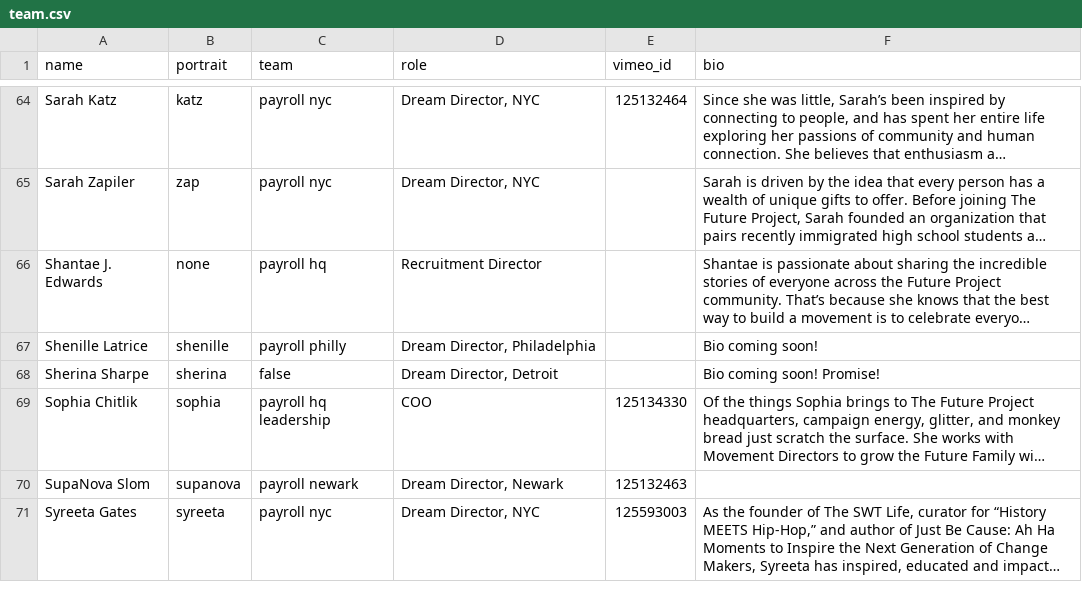
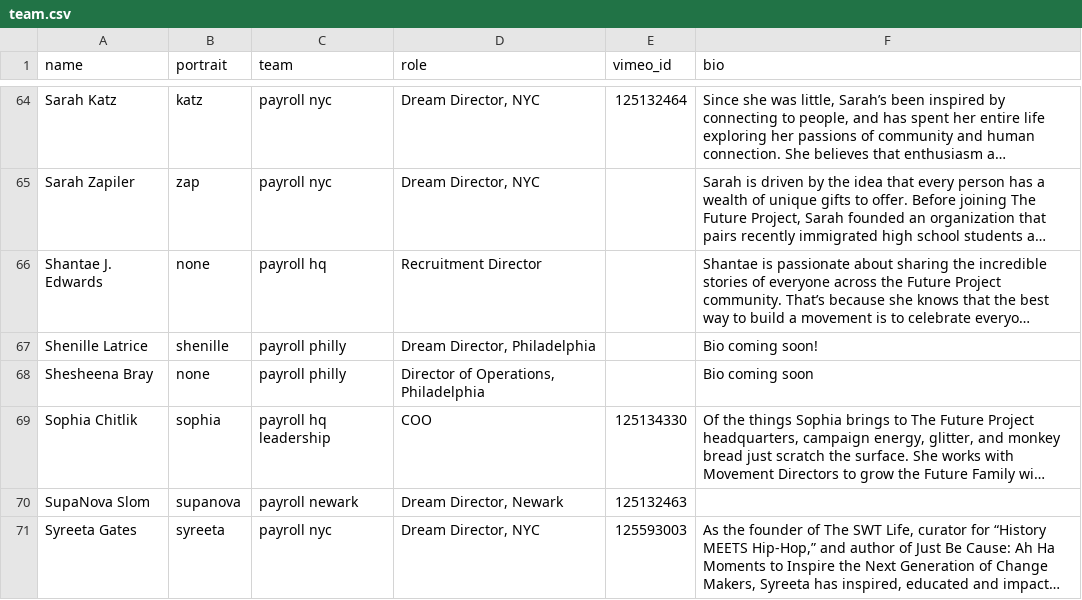
Before and after one commit to maggit/futureproject.github.com, a CSV file: _data/team.csv, drawn as a sheet; only a part is shown, gaps mark what is left out; long unchanged cells end in …; removed rows and columns are numbered as before the commit, all else as after; the diff names each change by its address in the sheet, - before the commit and + after, or states it on an @@ line.

Commit message:
added shesheena to philly team

```diff
--- a/_data/team.csv
+++ b/_data/team.csv
-row 68: Sherina Sharpe | sherina | false | Dream Director, Detroit |  | Bio coming soon! Promise!
+row 68: Shesheena Bray | none | payroll philly | Director of Operations, Philadelphia |  | Bio coming soon
```
Also changed, not shown: 1 other file.
